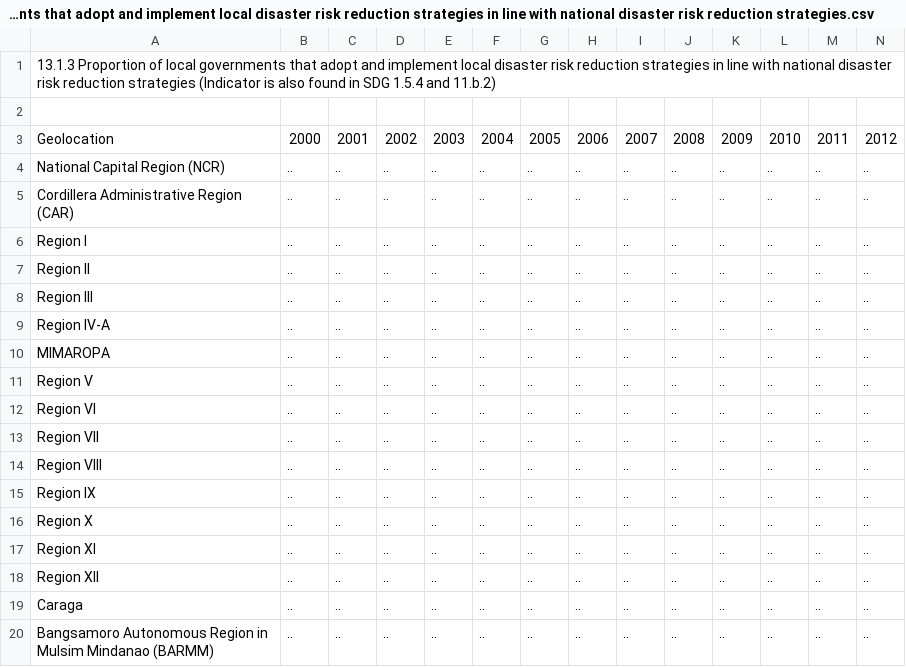
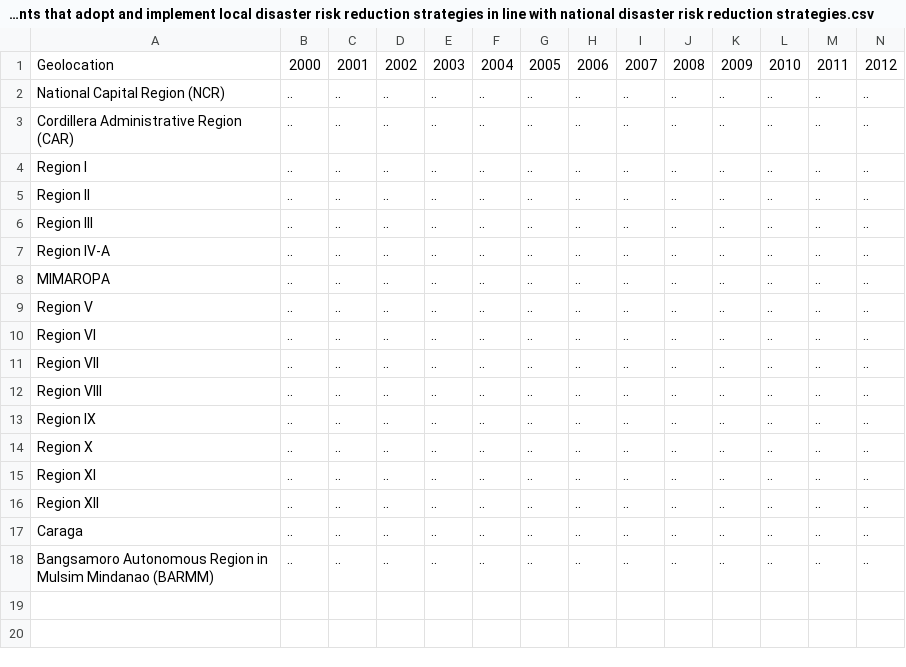
Before and after one commit to JerichoAmargo/ATT---PROJECT-PROPOSAL, a CSV file: Datasets (.csv files)/Proportion of local governments that adopt and implement local disaster risk reduction strategies in line with national disaster risk reduction strategies.csv, drawn as a sheet; only a part is shown; rows hold the shown columns only; the diff names each change by its address in the sheet, - before the commit and + after, or states it on an @@ line.

Commit message:
Update Proportion of local governments that adopt and implement local disaster risk reduction strategies in line with national disaster risk reduction strategies.csv

```diff
--- a/Datasets (.csv files)/Proportion of local governments that adopt and implement local disaster risk reduction strategies in line with national disaster risk reduction strategies.csv
+++ b/Datasets (.csv files)/Proportion of local governments that adopt and implement local disaster risk reduction strategies in line with national disaster risk reduction strategies.csv
-row 1: 13.1.3 Proportion of local governments that adopt and implement local disaster risk reduction strategies in line with national disaster risk reduction strategies (Indicator is also found in SDG 1.5.4 and 11.b.2)
-row 2: (empty)
```
